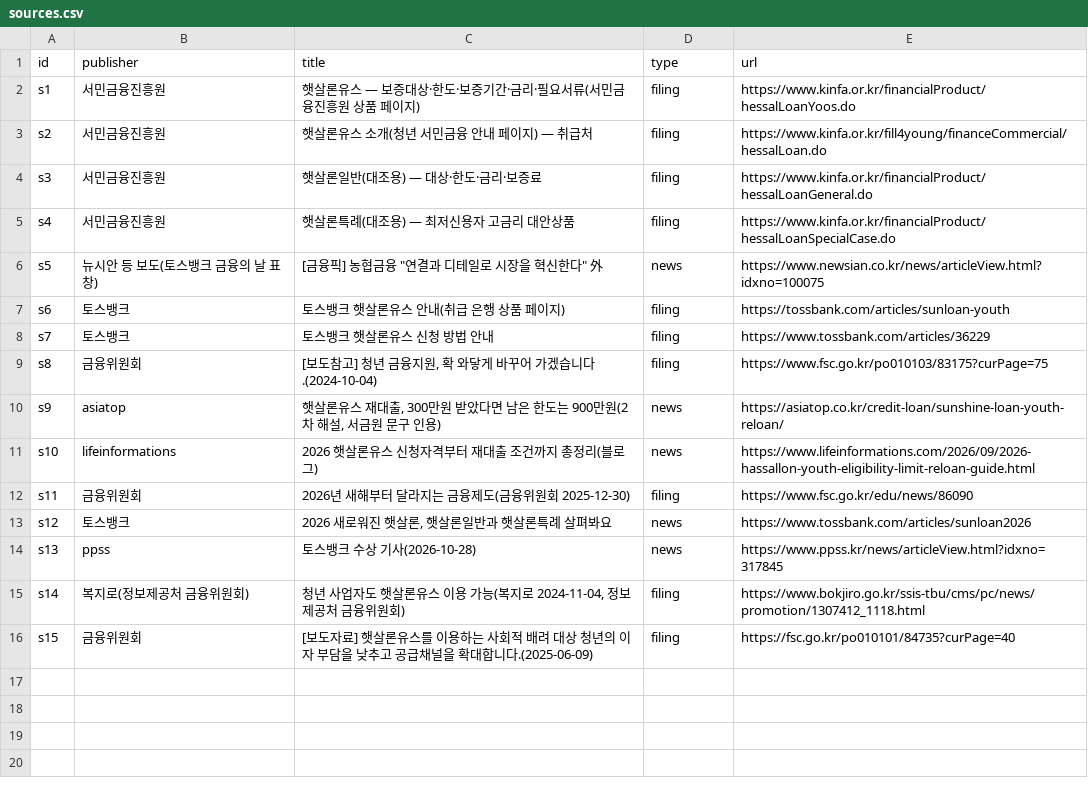
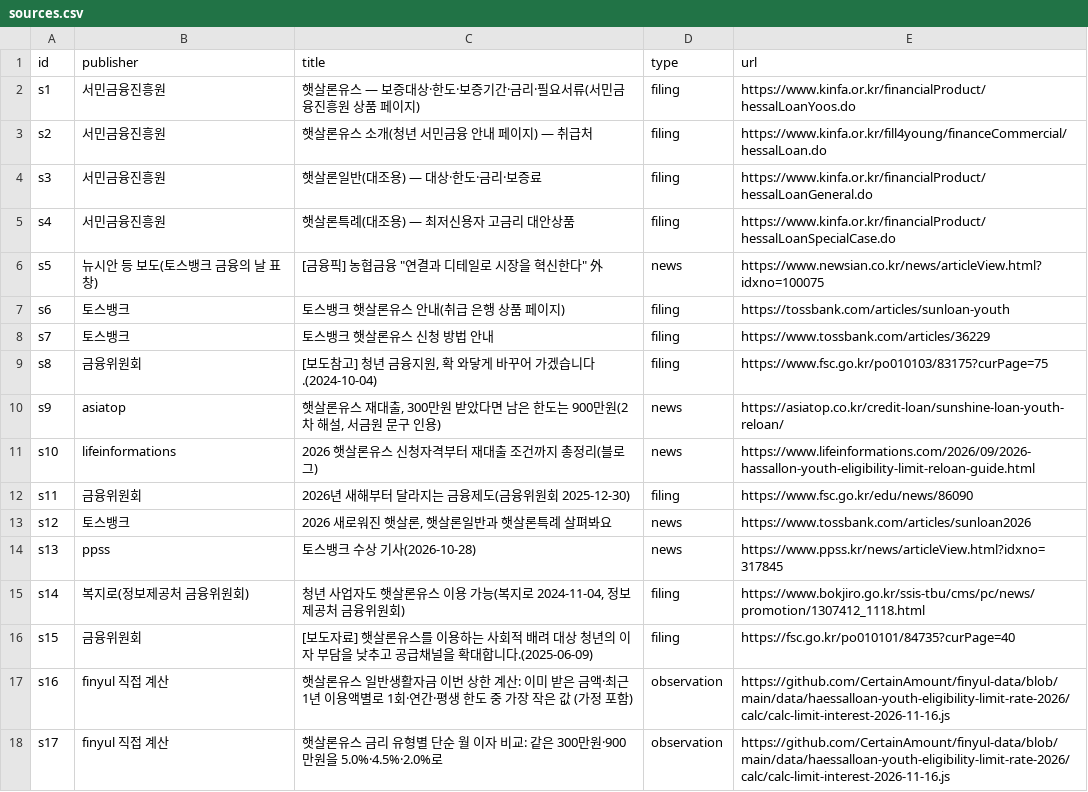
Before and after one commit to CertainAmount/finyul-data, a CSV file: data/haessalloan-youth-eligibility-limit-rate-2026/sources.csv, drawn as a sheet.

Commit message:
Sync: 153 articles, 90 figures, 278 tables, 37 calculators

```diff
--- a/data/haessalloan-youth-eligibility-limit-rate-2026/sources.csv
+++ b/data/haessalloan-youth-eligibility-limit-rate-2026/sources.csv
@@ -16 +16,3 @@ s14,복지로(정보제공처 금융위원회),"청년 사업자도 햇살론유
 s15,금융위원회,[보도자료] 햇살론유스를 이용하는 사회적 배려 대상 청년의 이자 부담을 낮추고 공급채널을 확대합니다.(2025-06-09),filing,https://fsc.go.kr/po010101/84735?curPage=40
+s16,finyul 직접 계산,햇살론유스 일반생활자금 이번 상한 계산: 이미 받은 금액·최근 1년 이용액별로 1회·연간·평생 한도 중 가장 작은 값 (가정 포함),observation,https://github.com/CertainAmount/finyul-data/blob/main/data/haessalloan-youth-eligibility-limit-rate-2026/calc/calc-limit-interest-2026-11-16.js
+s17,finyul 직접 계산,햇살론유스 금리 유형별 단순 월 이자 비교: 같은 300만원·900만원을 5.0%·4.5%·2.0%로,observation,https://github.com/CertainAmount/finyul-data/blob/main/data/haessalloan-youth-eligibility-limit-rate-2026/calc/calc-limit-interest-2026-11-16.js
```
Also changed, not shown: data/annual-salary-take-home-table-3000-to-1eok-2026/sources.csv, data/isa-seominhyeong-tax-free-limit-maturity-options-2026/sources.csv, 1 other file.
